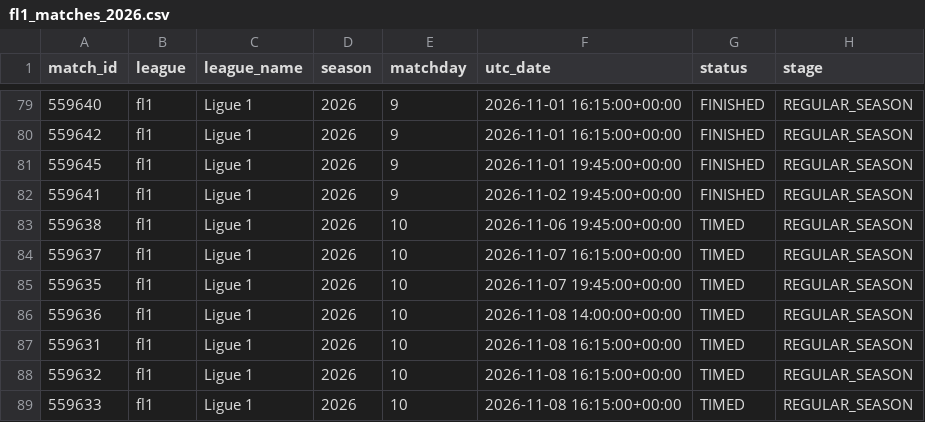
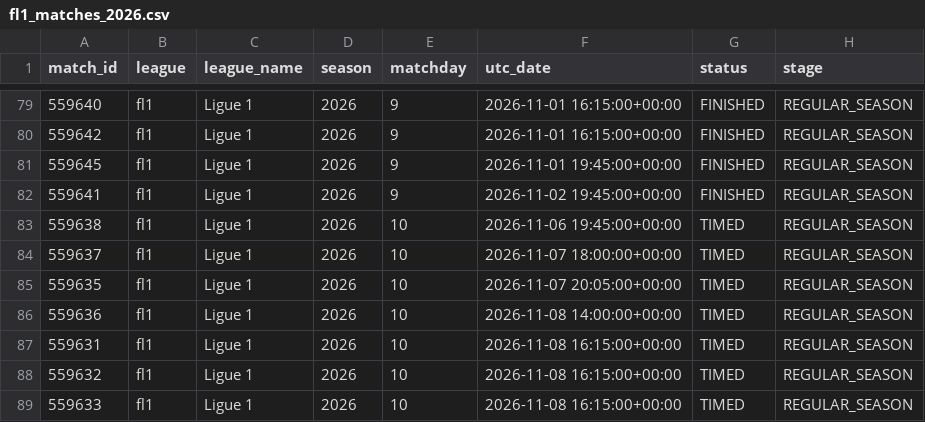
Before and after one commit to JuanAndresHS/pitchiq, a CSV file: data/processed/fl1_matches_2026.csv, drawn as a sheet; only a part is shown, gaps mark what is left out; the diff names each change by its address in the sheet, - before the commit and + after, or states it on an @@ line.

```diff
--- a/data/processed/fl1_matches_2026.csv
+++ b/data/processed/fl1_matches_2026.csv
-F84 (utc_date): 2026-11-07 16:15:00+00:00
+F84 (utc_date): 2026-11-07 18:00:00+00:00
-F85 (utc_date): 2026-11-07 19:45:00+00:00
+F85 (utc_date): 2026-11-07 20:05:00+00:00
```
Also changed, not shown: data/processed/cl_matches_2026.csv, data/processed/pl_matches_2026.csv, 1 other file.
